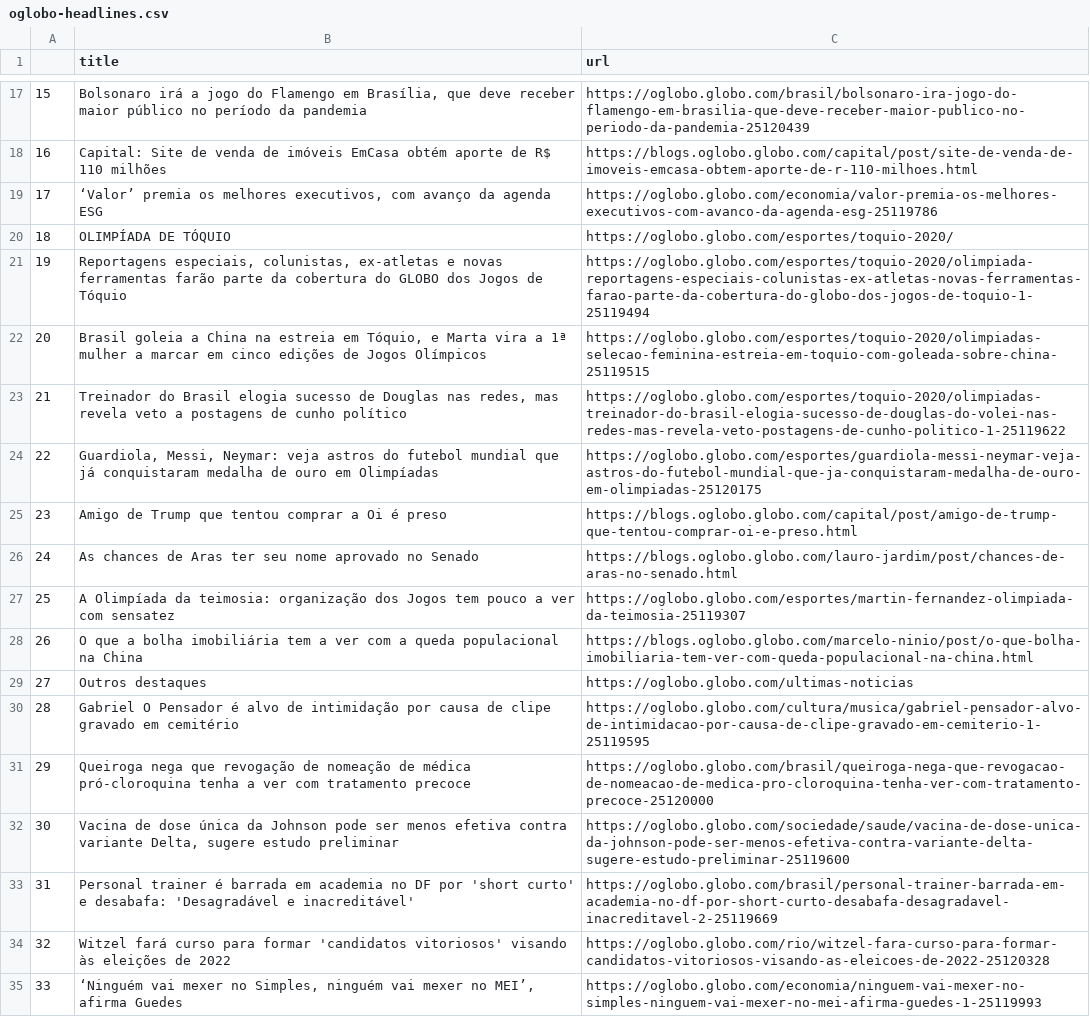
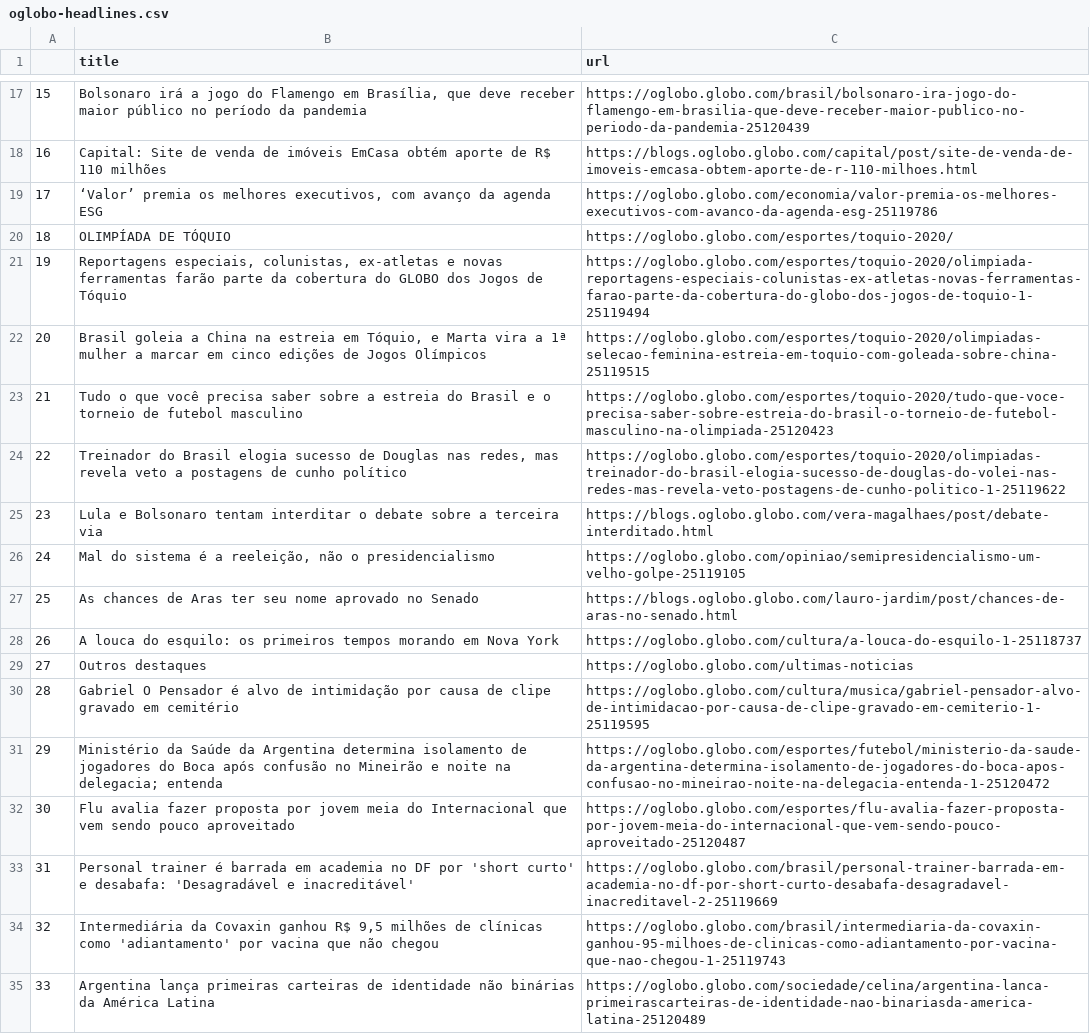
Before and after one commit to belisards/oglobo_headlines, a CSV file: oglobo-headlines.csv, drawn as a sheet; only a part is shown, gaps mark what is left out; the shorter side is filled out with more unchanged rows; removed rows and columns are numbered as before the commit, all else as after; the diff covers the shown part only; the diff names each change by its address in the sheet, - before the commit and + after, or states it on an @@ line.

```diff
--- a/oglobo-headlines.csv
+++ b/oglobo-headlines.csv
@@ column A renumbered between rows 3 and 48 @@
+row 23: 21 | Tudo o que você precisa saber sobre a estreia do Brasil e o torneio de futebol masculino | https://oglobo.globo.com/esportes/toquio-2020/tudo-que-voce-precisa-saber-sobre-estreia-do-brasil-o-torneio-de-futebol-masculino-na-olimpiada-25120423
-row 24: 22 | Guardiola, Messi, Neymar: veja astros do futebol mundial que já conquistaram medalha de ouro em Olimpíadas | https://oglobo.globo.com/esportes/guardiola-messi-neymar-veja-astros-do-futebol-mundial-que-ja-conquistaram-medalha-de-ouro-em-olimpiadas-25120175
@@ row 25 moved to row 4: 2 @@
@@ row 3 moved to row 25: 23 @@
+row 26: 24 | Mal do sistema é a reeleição, não o presidencialismo | https://oglobo.globo.com/opiniao/semipresidencialismo-um-velho-golpe-25119105
-row 27: 25 | A Olimpíada da teimosia: organização dos Jogos tem pouco a ver com sensatez | https://oglobo.globo.com/esportes/martin-fernandez-olimpiada-da-teimosia-25119307
-row 28: 26 | O que a bolha imobiliária tem a ver com a queda populacional na China | https://blogs.oglobo.globo.com/marcelo-ninio/post/o-que-bolha-imobiliaria-tem-ver-com-queda-populacional-na-china.html
+row 28: 26 | A louca do esquilo: os primeiros tempos morando em Nova York | https://oglobo.globo.com/cultura/a-louca-do-esquilo-1-25118737
-row 31: 29 | Queiroga nega que revogação de nomeação de médica pró-cloroquina tenha a ver com tratamento precoce | https://oglobo.globo.com/brasil/queiroga-nega-que-revogacao-de-nomeacao-de-medica-pro-cloroquina-tenha-ver-com-tratamento-precoce-25120000
-row 32: 30 | Vacina de dose única da Johnson pode ser menos efetiva contra variante Delta, sugere estudo preliminar | https://oglobo.globo.com/sociedade/saude/vacina-de-dose-unica-da-johnson-pode-ser-menos-efetiva-contra-variante-delta-sugere-estudo-preliminar-25119600
+row 31: 29 | Ministério da Saúde da Argentina determina isolamento de jogadores do Boca após confusão no Mineirão e noite na delegacia; entenda | https://oglobo.globo.com/esportes/futebol/ministerio-da-saude-da-argentina-determina-isolamento-de-jogadores-do-boca-apos-confusao-no-mineirao-noite-na-delegacia-entenda-1-25120472
+row 32: 30 | Flu avalia fazer proposta por jovem meia do Internacional que vem sendo pouco aproveitado | https://oglobo.globo.com/esportes/flu-avalia-fazer-proposta-por-jovem-meia-do-internacional-que-vem-sendo-pouco-aproveitado-25120487
-row 34: 32 | Witzel fará curso para formar 'candidatos vitoriosos' visando às eleições de 2022 | https://oglobo.globo.com/rio/witzel-fara-curso-para-formar-candidatos-vitoriosos-visando-as-eleicoes-de-2022-25120328
@@ row 15 moved to row 34: 32 @@
+row 35: 33 | Argentina lança primeiras carteiras de identidade não binárias da América Latina | https://oglobo.globo.com/sociedade/celina/argentina-lanca-primeirascarteiras-de-identidade-nao-binariasda-america-latina-25120489
```
Also changed, not shown: 11 added rows, 10 removed rows, 4 moved rows and 2 edited cells elsewhere in this file.
